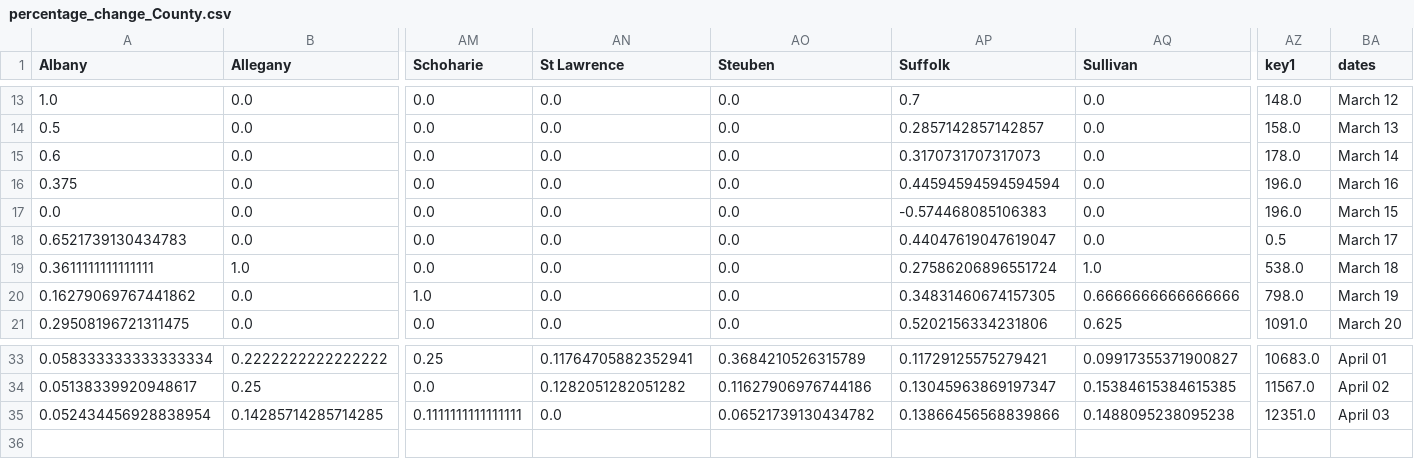
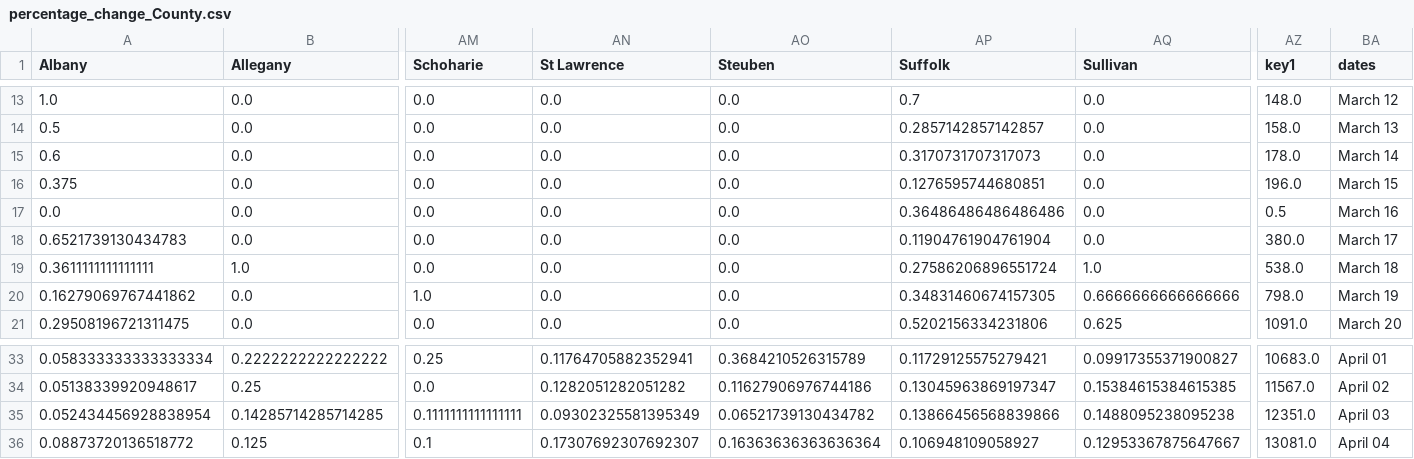
Before and after one commit to LilySu/Covid-19nyc, a CSV file: df_ny/percentage_change_County.csv, drawn as a sheet; only a part is shown, gaps mark what is left out; rows hold the shown columns only; the diff names each change by its address in the sheet, - before the commit and + after, or states it on an @@ line.

```diff
--- a/df_ny/percentage_change_County.csv
+++ b/df_ny/percentage_change_County.csv
-AP16 (Suffolk): 0.44594594594594594
+AP16 (Suffolk): 0.1276595744680851
-BA16 (dates): March 16
+BA16 (dates): March 15
-AP17 (Suffolk): -0.574468085106383
+AP17 (Suffolk): 0.36486486486486486
-AZ17 (key1): 196.0
+AZ17 (key1): 0.5
-BA17 (dates): March 15
+BA17 (dates): March 16
-AP18 (Suffolk): 0.44047619047619047
+AP18 (Suffolk): 0.11904761904761904
-AZ18 (key1): 0.5
+AZ18 (key1): 380.0
-AN35 (St Lawrence): 0.0
+AN35 (St Lawrence): 0.09302325581395349
+row 36: 0.08873720136518772 | 0.125 | 0.1 | 0.17307692307692307 | 0.16363636363636364 | 0.106948109058927 | 0.12953367875647667 | 13081.0 | April 04
```
Also changed, not shown: df_ny/diff_from_day_before_County.csv, df_nyc/daily_num_cases_nyc.csv, 12 other files.
